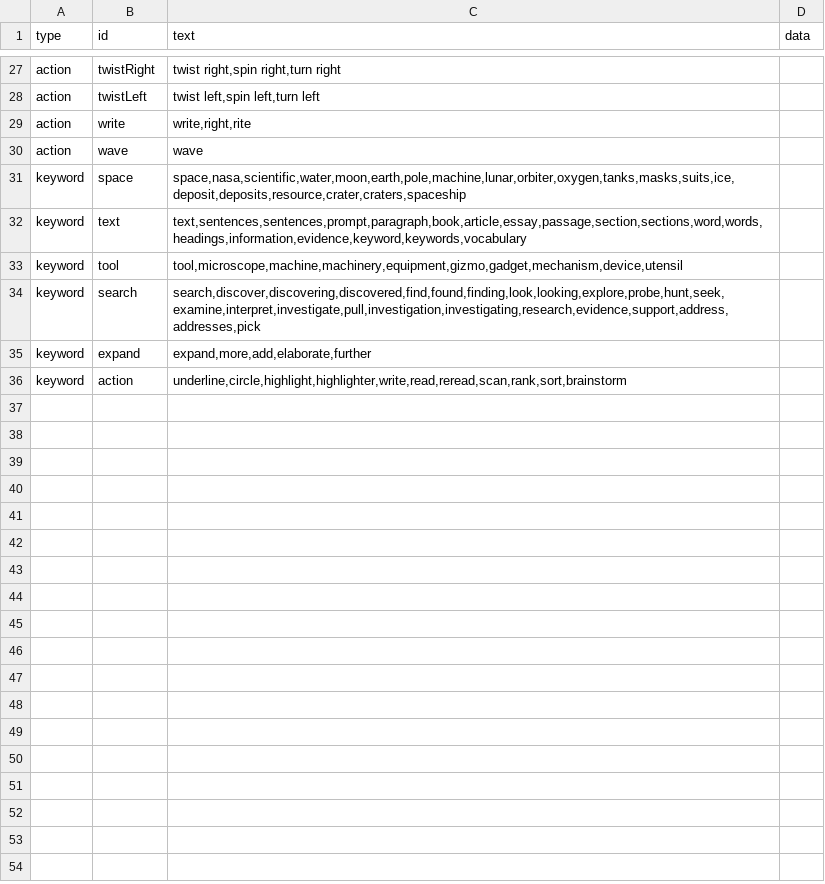
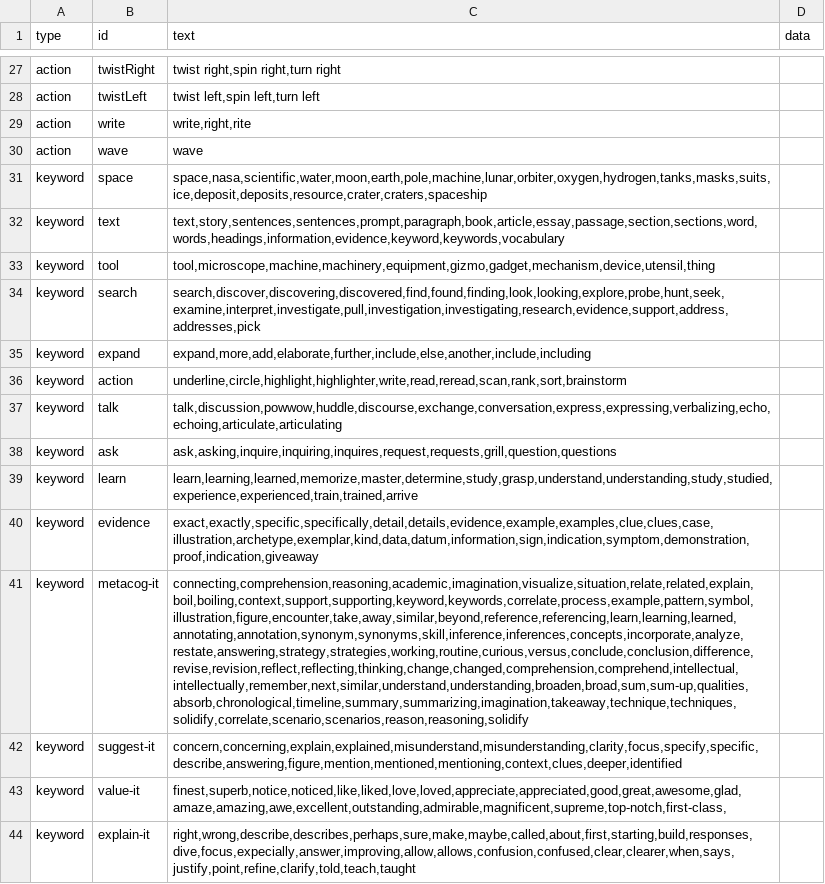
Before and after one commit to bferster/liza, a CSV file: data/config.csv, drawn as a sheet; only a part is shown, gaps mark what is left out; the diff names each change by its address in the sheet, - before the commit and + after, or states it on an @@ line.

Commit message:
keyword tagging

```diff
--- a/data/config.csv
+++ b/data/config.csv
-C31 (text): space,nasa,scientific,water,moon,earth,pole,machine,lunar,orbiter,oxygen,tanks,masks,suits,ice,deposit,deposits,resource,crater,craters,spaceship
+C31 (text): space,nasa,scientific,water,moon,earth,pole,machine,lunar,orbiter,oxygen,hydrogen,tanks,masks,suits,ice,deposit,deposits,resource,crater,craters,spaceship
-C32 (text): text,sentences,sentences,prompt,paragraph,book,article,essay,passage,section,sections,word,words,headings,information,evidence,keyword,keywords,vocabulary
+C32 (text): text,story,sentences,sentences,prompt,paragraph,book,article,essay,passage,section,sections,word,words,headings,information,evidence,keyword,keywords,vocabulary
-C33 (text): tool,microscope,machine,machinery,equipment,gizmo,gadget,mechanism,device,utensil
+C33 (text): tool,microscope,machine,machinery,equipment,gizmo,gadget,mechanism,device,utensil,thing
-C35 (text): expand,more,add,elaborate,further
+C35 (text): expand,more,add,elaborate,further,include,else,another,include,including
+row 37: keyword | talk | talk,discussion,powwow,huddle,discourse,exchange,conversation,express,expressing,verbalizing,echo,echoing,articulate,articulating
+row 38: keyword | ask | ask,asking,inquire,inquiring,inquires,request,requests,grill,question,questions
+row 39: keyword | learn | learn,learning,learned,memorize,master,determine,study,grasp,understand,understanding,study,studied,experience,experienced,train,trained,arrive
+row 40: keyword | evidence | exact,exactly,specific,specifically,detail,details,evidence,example,examples,clue,clues,case,illustration,archetype,exemplar,kind,data,datum,information,sign,indication,symptom,demonstration,proof,indication,giveaway
+row 41: keyword | metacog-it | connecting,comprehension,reasoning,academic,imagination,visualize,situation,relate,related,explain,boil,boiling,context,support,supporting,keyword,keywords,correlate,process,example,pattern,symbol,illustration,figure,encounter,take,away,similar,beyond,reference,referencing,learn,learning,learned,annotating,annotation,synonym,synonyms,skill,inference,inferences,concepts,incorporate,analyze,restate,answering,strategy,strategies,working,routine,curious,versus,conclude,conclusion,difference,revise,revision,reflect,reflecting,thinking,change,changed,comprehension,comprehend,intellectual,intellectually,remember,next,similar,understand,understanding,broaden,broad,sum,sum-up,qualities,absorb,chronological,timeline,summary,summarizing,imagination,takeaway,technique,techniques,solidify,correlate,scenario,scenarios,reason,reasoning,solidify
+row 42: keyword | suggest-it | concern,concerning,explain,explained,misunderstand,misunderstanding,clarity,focus,specify,specific,describe,answering,figure,mention,mentioned,mentioning,context,clues,deeper,identified
+row 43: keyword | value-it | finest,superb,notice,noticed,like,liked,love,loved,appreciate,appreciated,good,great,awesome,glad,amaze,amazing,awe,excellent,outstanding,admirable,magnificent,supreme,top-notch,first-class,
+row 44: keyword | explain-it | right,wrong,describe,describes,perhaps,sure,make,maybe,called,about,first,starting,build,responses,dive,focus,expecially,answer,improving,allow,allows,confusion,confused,clear,clearer,when,says,justify,point,refine,clarify,told,teach,taught
```
Also changed, not shown: 7 other files.
